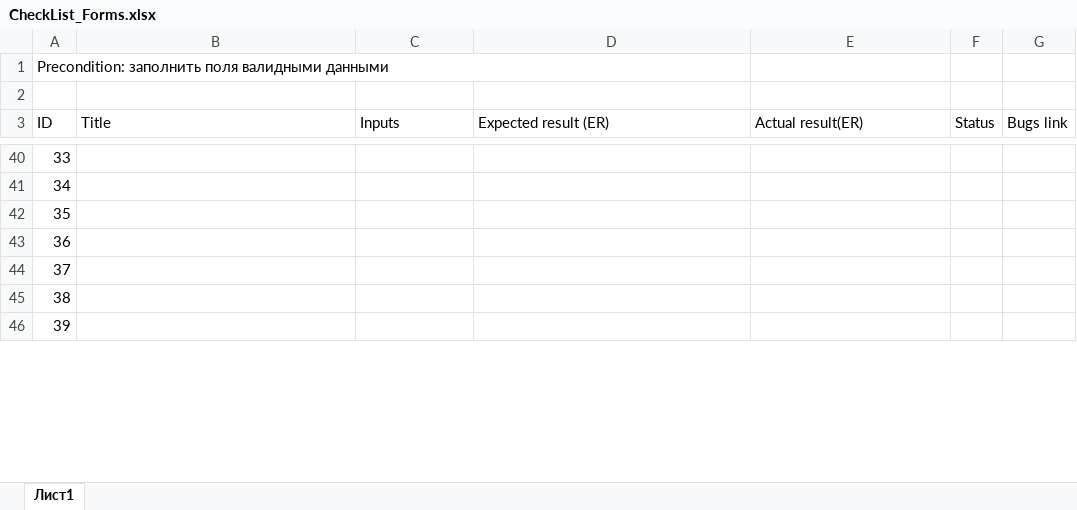
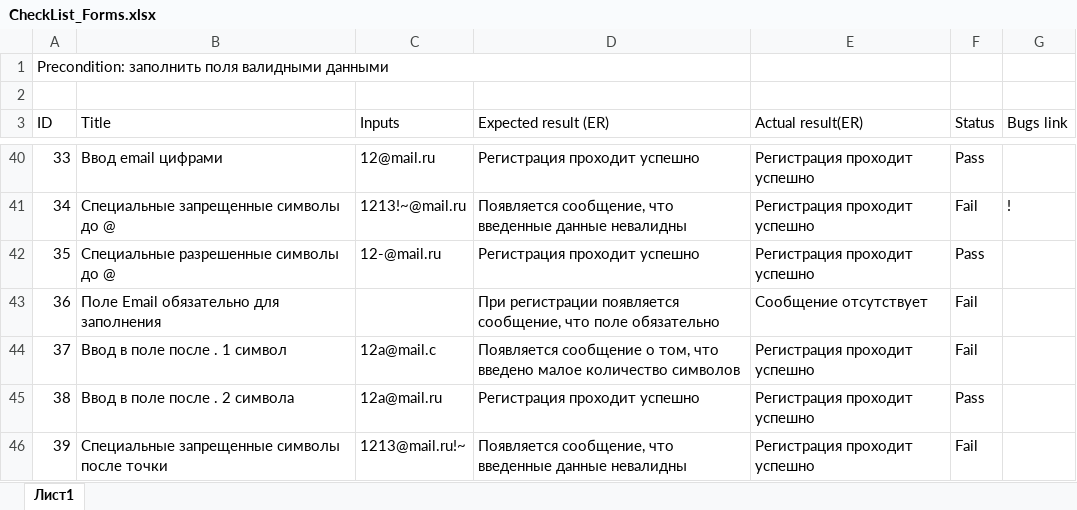
Before and after one commit to BogdanPashchenko/Checklist, an Excel workbook: CheckList_Forms.xlsx, sheet Лист1, drawn as a sheet; only a part is shown, gaps mark what is left out; values as stored, in another font and other column widths than the file's, no cell formats; the diff covers the shown part only; the diff names each change by its address in the sheet, - before the commit and + after, or states it on an @@ line.

```diff
--- a/CheckList_Forms.xlsx (sheet Лист1)
+++ b/CheckList_Forms.xlsx (sheet Лист1)
-B40 (Title): (empty)
+B40 (Title): Ввод email цифрами
-C40 (Inputs): (empty)
+C40 (Inputs): 12@mail.ru
-D40 (Expected result (ER)): (empty)
+D40 (Expected result (ER)): Регистрация проходит успешно
-E40:E42 (Actual result(ER)): (empty)
+E40:E42 (Actual result(ER)): Регистрация проходит успешно
-F40 (Status): (empty)
+F40 (Status): Pass
-B41 (Title): (empty)
+B41 (Title): Специальные запрещенные символы до @
-C41 (Inputs): (empty)
+C41 (Inputs): 1213!~@mail.ru
-D41 (Expected result (ER)): (empty)
+D41 (Expected result (ER)): Появляется сообщение, что введенные данные невалидны
-F41 (Status): (empty)
+F41 (Status): Fail
-G41 (Bugs link): (empty)
+G41 (Bugs link): !
-B42 (Title): (empty)
+B42 (Title): Специальные разрешенные символы до @
-C42 (Inputs): (empty)
+C42 (Inputs): 12-@mail.ru
-D42 (Expected result (ER)): (empty)
+D42 (Expected result (ER)): Регистрация проходит успешно
-F42 (Status): (empty)
+F42 (Status): Pass
-B43 (Title): (empty)
+B43 (Title): Поле Email обязательно для заполнения
-D43 (Expected result (ER)): (empty)
+D43 (Expected result (ER)): При регистрации появляется сообщение, что поле обязательно
-E43 (Actual result(ER)): (empty)
+E43 (Actual result(ER)): Сообщение отсутствует
-F43:F44 (Status): (empty)
+F43:F44 (Status): Fail
-B44 (Title): (empty)
+B44 (Title): Ввод в поле после . 1 символ
-C44 (Inputs): (empty)
+C44 (Inputs): 12a@mail.c
-D44 (Expected result (ER)): (empty)
+D44 (Expected result (ER)): Появляется сообщение о том, что введено малое количество символов
-E44:E46 (Actual result(ER)): (empty)
+E44:E46 (Actual result(ER)): Регистрация проходит успешно
-B45 (Title): (empty)
+B45 (Title): Ввод в поле после . 2 символа
-C45 (Inputs): (empty)
+C45 (Inputs): 12a@mail.ru
-D45 (Expected result (ER)): (empty)
+D45 (Expected result (ER)): Регистрация проходит успешно
-F45 (Status): (empty)
+F45 (Status): Pass
-B46 (Title): (empty)
+B46 (Title): Специальные запрещенные символы после точки
-C46 (Inputs): (empty)
+C46 (Inputs): 1213@mail.ru!~
-D46 (Expected result (ER)): (empty)
+D46 (Expected result (ER)): Появляется сообщение, что введенные данные невалидны
-F46 (Status): (empty)
+F46 (Status): Fail
```
Also changed, not shown: 40 edited cells and merged cells elsewhere in this sheet, cell formats.
